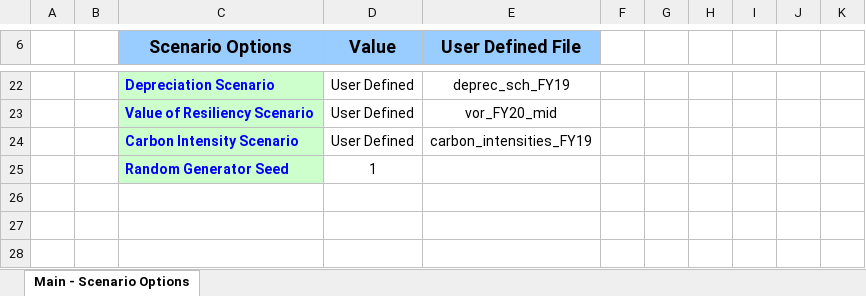
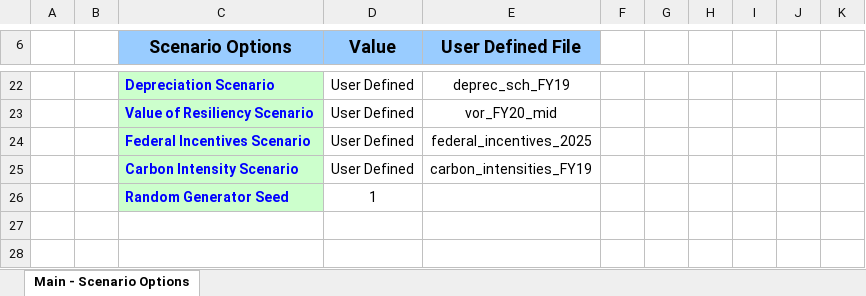
Before and after one commit to kurt-verdant/dgen, an Excel workbook: dgen_os/excel/input_sheet_final.xlsm, sheet Main - Scenario Options, drawn as a sheet; only a part is shown, gaps mark what is left out; the shorter side is filled out with more unchanged rows; values as stored, in another font and other column widths than the file's, no borders; charts and pictures not drawn; the diff names each change by its address in the sheet, - before the commit and + after, or states it on an @@ line.

```diff
--- a/dgen_os/excel/input_sheet_final.xlsm (sheet Main - Scenario Options)
+++ b/dgen_os/excel/input_sheet_final.xlsm (sheet Main - Scenario Options)
+row 24:  |  | Federal Incentives Scenario | User Defined | federal_incentives_2025
```
Also changed, not shown: charts or pictures, 1 other file.
